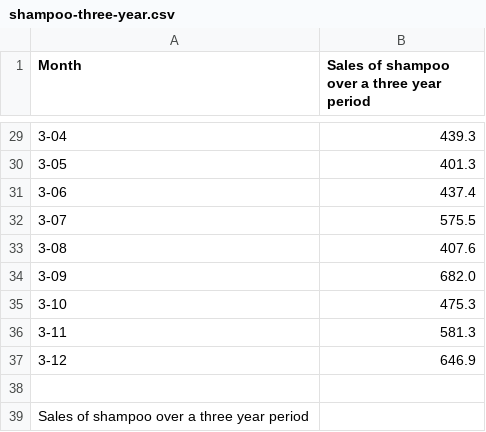
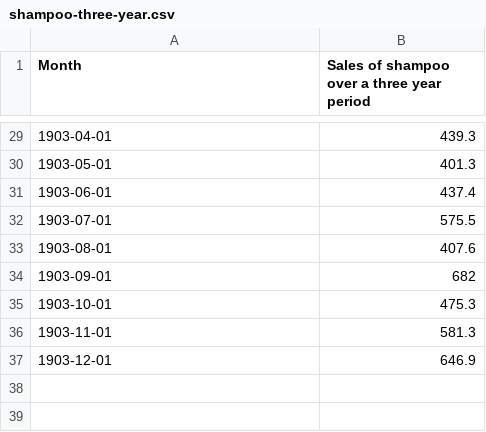
Before and after one commit to yoonkt200/tutorial-keras-deeplearning, a CSV file: 04-RNN-keras/shampoo-three-year.csv, drawn as a sheet; only a part is shown, gaps mark what is left out; the diff covers the shown part only.

```diff
--- a/04-RNN-keras/shampoo-three-year.csv
+++ b/04-RNN-keras/shampoo-three-year.csv
@@ -29,11 +29,9 @@
-"3-04",439.3
-"3-05",401.3
-"3-06",437.4
-"3-07",575.5
-"3-08",407.6
-"3-09",682.0
-"3-10",475.3
-"3-11",581.3
-"3-12",646.9
-
-Sales of shampoo over a three year period
+1903-04-01,439.3
+1903-05-01,401.3
+1903-06-01,437.4
+1903-07-01,575.5
+1903-08-01,407.6
+1903-09-01,682
+1903-10-01,475.3
+1903-11-01,581.3
+1903-12-01,646.9
```
Also changed, not shown: 3 added rows, 3 removed rows and 24 edited cells elsewhere in this file, 3 other files.
